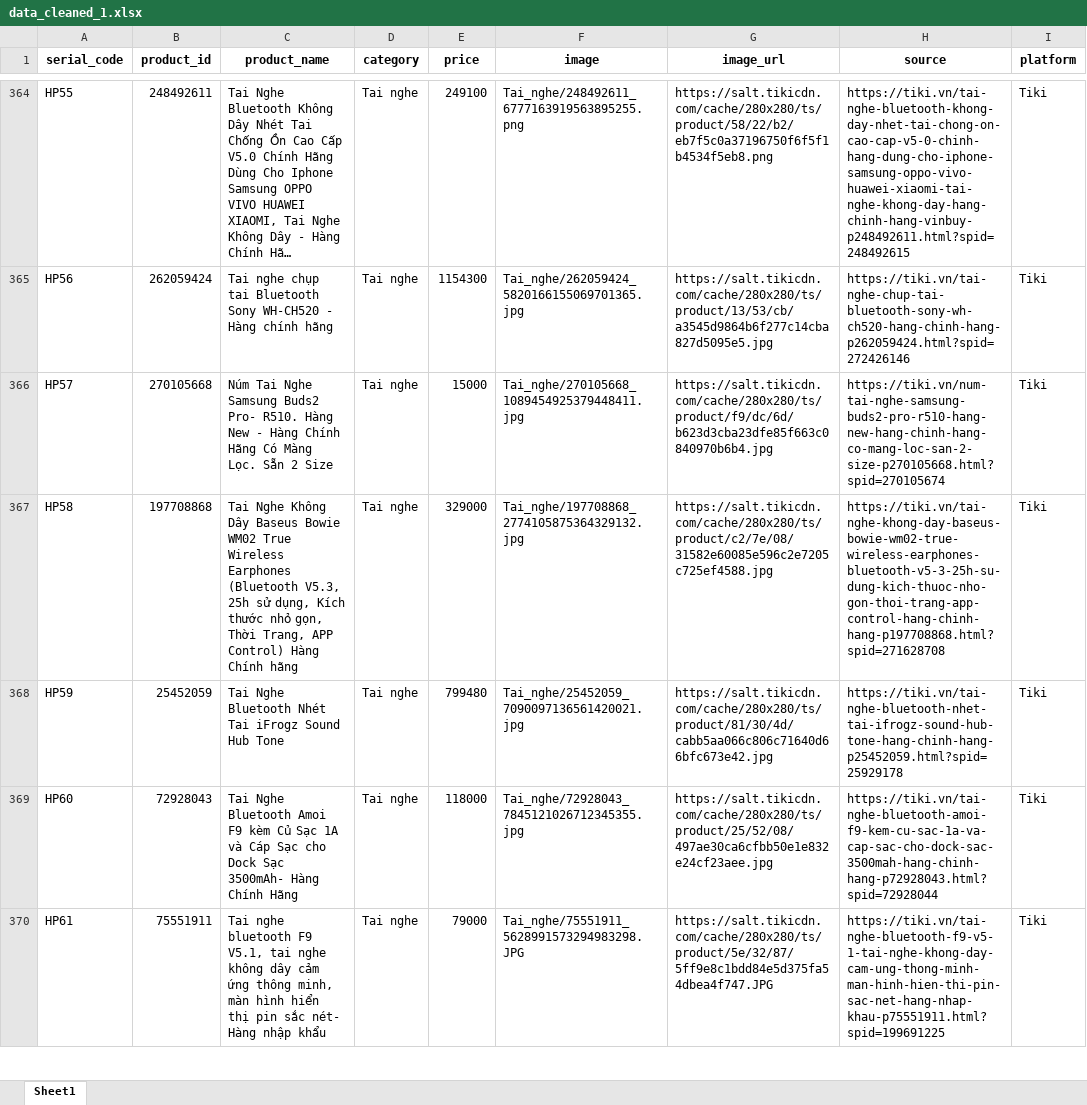
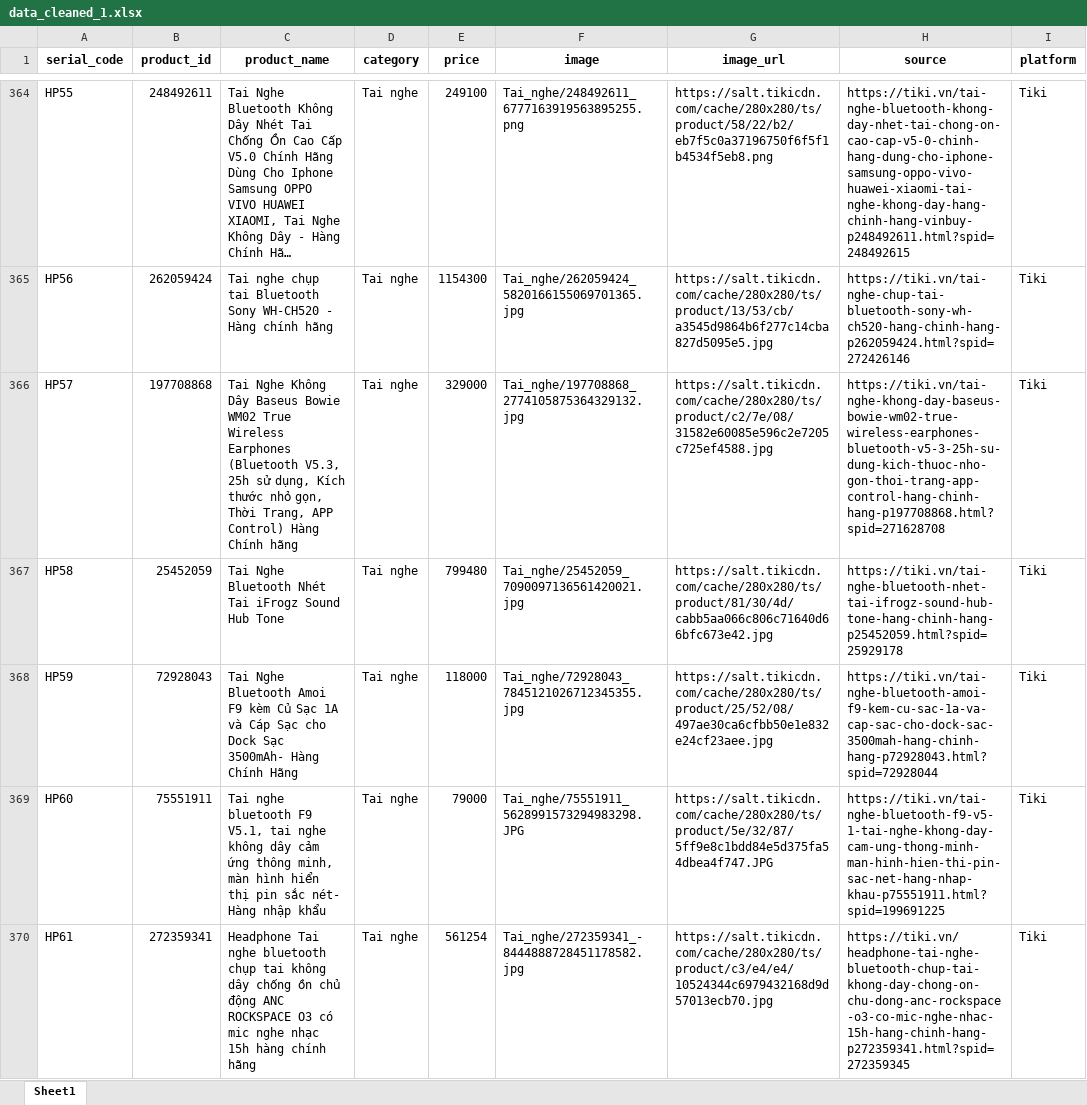
Before and after one commit to PhanKhaiDIen/crawl_data, an Excel workbook: data_cleaned_1.xlsx, sheet Sheet1, drawn as a sheet; only a part is shown, gaps mark what is left out; long unchanged cells end in …; values as stored, in another font and other column widths than the file's, no borders; the diff covers the shown part only; the diff names each change by its address in the sheet, - before the commit and + after, or states it on an @@ line.

```diff
--- a/data_cleaned_1.xlsx (sheet Sheet1)
+++ b/data_cleaned_1.xlsx (sheet Sheet1)
-B366 (product_id): 270105668
+B366 (product_id): 197708868
-C366 (product_name): Núm Tai Nghe Samsung Buds2 Pro- R510. Hàng New - Hàng Chính Hãng Có Màng Lọc. Sẵn 2 Size
+C366 (product_name): Tai Nghe Không Dây Baseus Bowie WM02 True Wireless Earphones (Bluetooth V5.3, 25h sử dụng, Kích thước nhỏ gọn, Thời Trang, APP Control) Hàng Chính hãng
-E366 (price): 15000
+E366 (price): 329000
-F366 (image): Tai_nghe/270105668_1089454925379448411.jpg
+F366 (image): Tai_nghe/197708868_2774105875364329132.jpg
-G366 (image_url): https://salt.tikicdn.com/cache/280x280/ts/product/f9/dc/6d/b623d3cba23dfe85f663c0840970b6b4.jpg
+G366 (image_url): https://salt.tikicdn.com/cache/280x280/ts/product/c2/7e/08/31582e60085e596c2e7205c725ef4588.jpg
-H366 (source): https://tiki.vn/num-tai-nghe-samsung-buds2-pro-r510-hang-new-hang-chinh-hang-co-mang-loc-san-2-size-p270105668.html?spid=270105674
+H366 (source): https://tiki.vn/tai-nghe-khong-day-baseus-bowie-wm02-true-wireless-earphones-bluetooth-v5-3-25h-su-dung-kich-thuoc-nho-gon-thoi-trang-app-control-hang-chinh-hang-p197708868.html?spid=271628708
-B367 (product_id): 197708868
+B367 (product_id): 25452059
-C367 (product_name): Tai Nghe Không Dây Baseus Bowie WM02 True Wireless Earphones (Bluetooth V5.3, 25h sử dụng, Kích thước nhỏ gọn, Thời Trang, APP Control) Hàng Chính hãng
+C367 (product_name): Tai Nghe Bluetooth Nhét Tai iFrogz Sound Hub Tone
-E367 (price): 329000
+E367 (price): 799480
-F367 (image): Tai_nghe/197708868_2774105875364329132.jpg
+F367 (image): Tai_nghe/25452059_7090097136561420021.jpg
-G367 (image_url): https://salt.tikicdn.com/cache/280x280/ts/product/c2/7e/08/31582e60085e596c2e7205c725ef4588.jpg
+G367 (image_url): https://salt.tikicdn.com/cache/280x280/ts/product/81/30/4d/cabb5aa066c806c71640d66bfc673e42.jpg
-H367 (source): https://tiki.vn/tai-nghe-khong-day-baseus-bowie-wm02-true-wireless-earphones-bluetooth-v5-3-25h-su-dung-kich-thuoc-nho-gon-thoi-trang-app-control-hang-chinh-hang-p197708868.html?spid=271628708
+H367 (source): https://tiki.vn/tai-nghe-bluetooth-nhet-tai-ifrogz-sound-hub-tone-hang-chinh-hang-p25452059.html?spid=25929178
-B368 (product_id): 25452059
+B368 (product_id): 72928043
-C368 (product_name): …Nghe Bluetooth Nhét Tai iFrogz Sound Hub Tone
+C368 (product_name): …Nghe Bluetooth Amoi F9 kèm Củ Sạc 1A và Cáp Sạc cho Dock Sạc 3500mAh- Hàng Chính Hãng
-E368 (price): 799480
+E368 (price): 118000
-F368 (image): Tai_nghe/25452059_7090097136561420021.jpg
+F368 (image): Tai_nghe/72928043_7845121026712345355.jpg
-G368 (image_url): https://salt.tikicdn.com/cache/280x280/ts/product/81/30/4d/cabb5aa066c806c71640d66bfc673e42.jpg
+G368 (image_url): https://salt.tikicdn.com/cache/280x280/ts/product/25/52/08/497ae30ca6cfbb50e1e832e24cf23aee.jpg
-H368 (source): https://tiki.vn/tai-nghe-bluetooth-nhet-tai-ifrogz-sound-hub-tone-hang-chinh-hang-p25452059.html?spid=25929178
+H368 (source): https://tiki.vn/tai-nghe-bluetooth-amoi-f9-kem-cu-sac-1a-va-cap-sac-cho-dock-sac-3500mah-hang-chinh-hang-p72928043.html?spid=72928044
-B369 (product_id): 72928043
+B369 (product_id): 75551911
-C369 (product_name): Tai Nghe Bluetooth Amoi F9 kèm Củ Sạc 1A và Cáp Sạc cho Dock Sạc 3500mAh- Hàng Chính Hãng
+C369 (product_name): Tai nghe bluetooth F9 V5.1, tai nghe không dây cảm ứng thông minh, màn hình hiển thị pin sắc nét- Hàng nhập khẩu
-E369 (price): 118000
+E369 (price): 79000
-F369 (image): Tai_nghe/72928043_7845121026712345355.jpg
+F369 (image): Tai_nghe/75551911_5628991573294983298.JPG
-G369 (image_url): https://salt.tikicdn.com/cache/280x280/ts/product/25/52/08/497ae30ca6cfbb50e1e832e24cf23aee.jpg
+G369 (image_url): https://salt.tikicdn.com/cache/280x280/ts/product/5e/32/87/5ff9e8c1bdd84e5d375fa54dbea4f747.JPG
-H369 (source): https://tiki.vn/tai-nghe-bluetooth-amoi-f9-kem-cu-sac-1a-va-cap-sac-cho-dock-sac-3500mah-hang-chinh-hang-p72928043.html?spid=72928044
+H369 (source): https://tiki.vn/tai-nghe-bluetooth-f9-v5-1-tai-nghe-khong-day-cam-ung-thong-minh-man-hinh-hien-thi-pin-sac-net-hang-nhap-khau-p75551911.html?spid=199691225
-B370 (product_id): 75551911
+B370 (product_id): 272359341
-C370 (product_name): Tai nghe bluetooth F9 V5.1, tai nghe không dây cảm ứng thông minh, màn hình hiển thị pin sắc nét- Hàng nhập khẩu
+C370 (product_name): Headphone Tai nghe bluetooth chụp tai không dây chống ồn chủ động ANC ROCKSPACE O3 có mic nghe nhạc 15h hàng chính hãng
-E370 (price): 79000
+E370 (price): 561254
-F370 (image): Tai_nghe/75551911_5628991573294983298.JPG
+F370 (image): Tai_nghe/272359341_-8444888728451178582.jpg
-G370 (image_url): https://salt.tikicdn.com/cache/280x280/ts/product/5e/32/87/5ff9e8c1bdd84e5d375fa54dbea4f747.JPG
+G370 (image_url): https://salt.tikicdn.com/cache/280x280/ts/product/c3/e4/e4/10524344c6979432168d9d57013ecb70.jpg
-H370 (source): https://tiki.vn/tai-nghe-bluetooth-f9-v5-1-tai-nghe-khong-day-cam-ung-thong-minh-man-hinh-hien-thi-pin-sac-net-hang-nhap-khau-p75551911.html?spid=199691225
+H370 (source): https://tiki.vn/headphone-tai-nghe-bluetooth-chup-tai-khong-day-chong-on-chu-dong-anc-rockspace-o3-co-mic-nghe-nhac-15h-hang-chinh-hang-p272359341.html?spid=272359345
```
Also changed, not shown: 2 removed rows and 228 edited cells elsewhere in this sheet, data_cleaned_2.xlsx, invalid_watch.xlsx, 3 other files.
